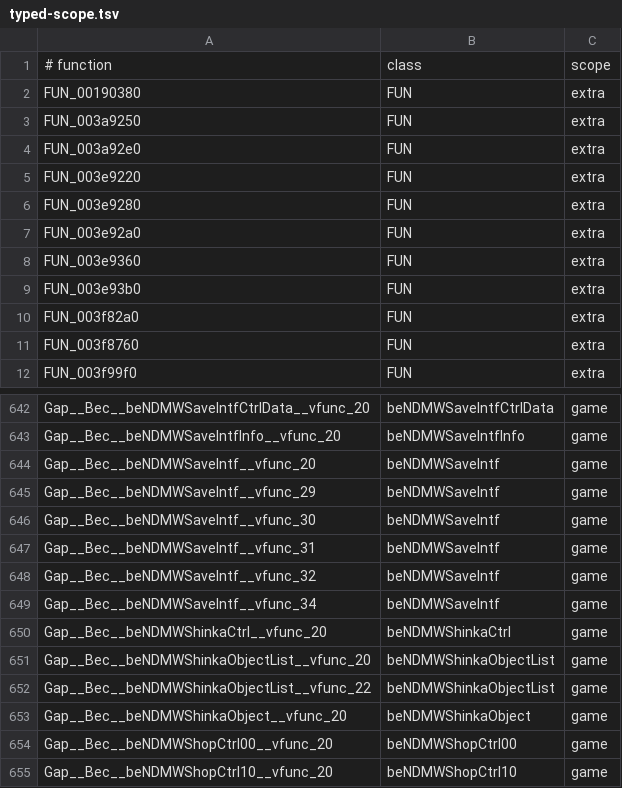
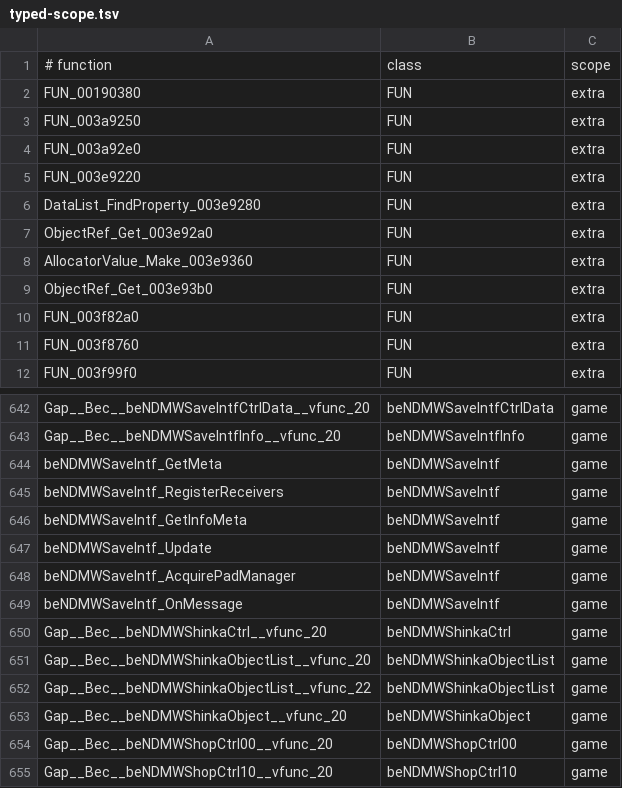
Before and after one commit to crashbashash/DW4_Decomp, a TSV file: config/typed-scope.tsv, drawn as a sheet; only a part is shown, gaps mark what is left out.

```diff
--- a/config/typed-scope.tsv
+++ b/config/typed-scope.tsv
@@ -5,6 +5,6 @@ FUN_003a92e0	FUN	extra
 FUN_003e9220	FUN	extra
-FUN_003e9280	FUN	extra
-FUN_003e92a0	FUN	extra
-FUN_003e9360	FUN	extra
-FUN_003e93b0	FUN	extra
+DataList_FindProperty_003e9280	FUN	extra
+ObjectRef_Get_003e92a0	FUN	extra
+AllocatorValue_Make_003e9360	FUN	extra
+ObjectRef_Get_003e93b0	FUN	extra
 FUN_003f82a0	FUN	extra
@@ -643,8 +643,8 @@ Gap__Bec__beNDMWSaveIntfCtrlData__vfunc_20	beNDMWSaveIntfCtrlData	game
 Gap__Bec__beNDMWSaveIntfInfo__vfunc_20	beNDMWSaveIntfInfo	game
-Gap__Bec__beNDMWSaveIntf__vfunc_20	beNDMWSaveIntf	game
-Gap__Bec__beNDMWSaveIntf__vfunc_29	beNDMWSaveIntf	game
-Gap__Bec__beNDMWSaveIntf__vfunc_30	beNDMWSaveIntf	game
-Gap__Bec__beNDMWSaveIntf__vfunc_31	beNDMWSaveIntf	game
-Gap__Bec__beNDMWSaveIntf__vfunc_32	beNDMWSaveIntf	game
-Gap__Bec__beNDMWSaveIntf__vfunc_34	beNDMWSaveIntf	game
+beNDMWSaveIntf_GetMeta	beNDMWSaveIntf	game
+beNDMWSaveIntf_RegisterReceivers	beNDMWSaveIntf	game
+beNDMWSaveIntf_GetInfoMeta	beNDMWSaveIntf	game
+beNDMWSaveIntf_Update	beNDMWSaveIntf	game
+beNDMWSaveIntf_AcquirePadManager	beNDMWSaveIntf	game
+beNDMWSaveIntf_OnMessage	beNDMWSaveIntf	game
 Gap__Bec__beNDMWShinkaCtrl__vfunc_20	beNDMWShinkaCtrl	game
```
Also changed, not shown: config/SLUS-20836/data-names.tsv, config/SLUS-20836/names/ReadabilityPass.tsv, 23 other files.
